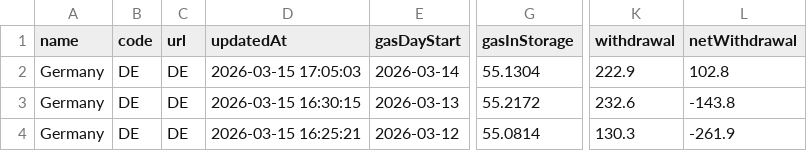
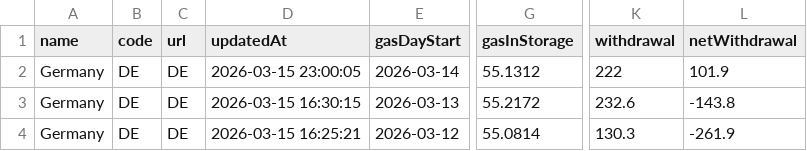
Before and after one commit to milahu/gasspeicher-deutschland, a CSV file: daten2.csv, drawn as a sheet; only a part is shown, gaps mark what is left out; the diff names each change by its address in the sheet, - before the commit and + after, or states it on an @@ line.

Commit message:
update 2026-03-13

```diff
--- a/daten2.csv
+++ b/daten2.csv
-D2 (updatedAt): 2026-03-15 17:05:03
+D2 (updatedAt): 2026-03-15 23:00:05
-G2 (gasInStorage): 55.1304
+G2 (gasInStorage): 55.1312
-K2 (withdrawal): 222.9
+K2 (withdrawal): 222
-L2 (netWithdrawal): 102.8
+L2 (netWithdrawal): 101.9
```
